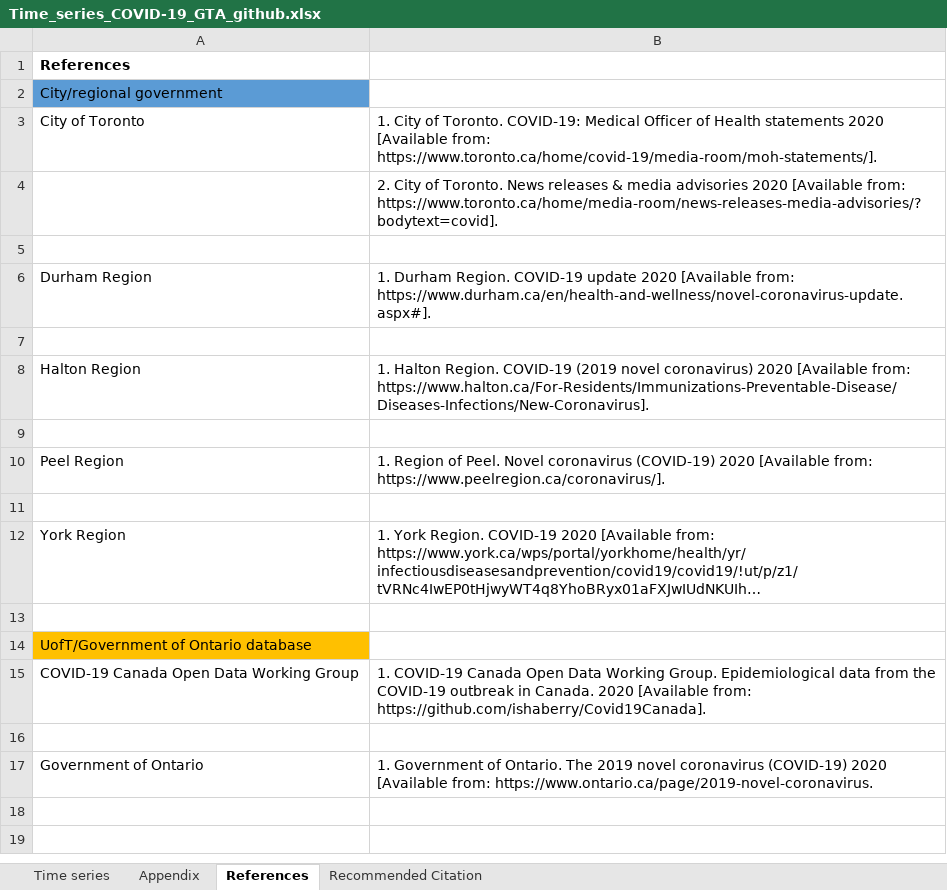
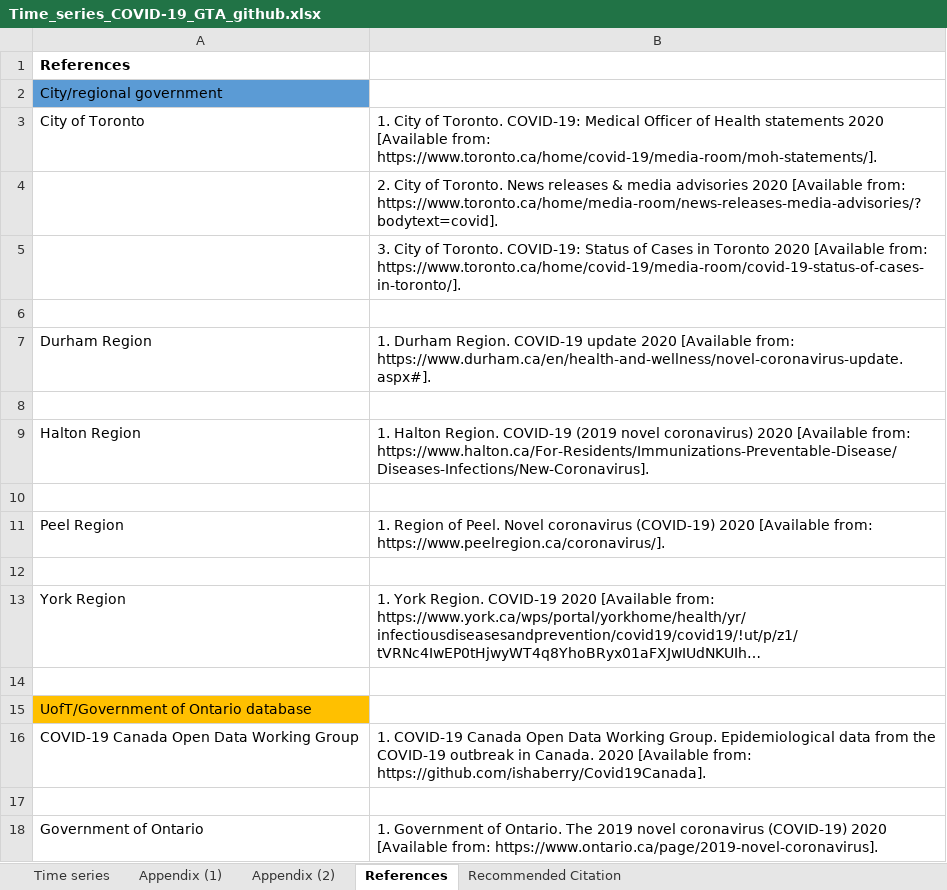
Before and after one commit to mishra-lab/covid-GTA-surge-planning-reports, an Excel workbook: data/Time_series_COVID-19_GTA_github.xlsx, sheet References, drawn as a sheet; long unchanged cells end in …; values as stored, in another font and other column widths than the file's, no borders; addresses are those after the commit; the diff names each change by its address in the sheet, - before the commit and + after, or states it on an @@ line.

Commit message:
Update Time_series_COVID-19_GTA_github.xlsx

```diff
--- a/data/Time_series_COVID-19_GTA_github.xlsx (sheet References)
+++ b/data/Time_series_COVID-19_GTA_github.xlsx (sheet References)
-sheet tab: Appendix
+sheet tab: Appendix (1)
+sheet tab: Appendix (2)
+row 5:  | 3. City of Toronto. COVID-19: Status of Cases in Toronto 2020 [Available from: https://www.toronto.ca/home/covid-19/media-room/covid-19-status-of-cases-in-toronto/].
-B18: …[Available from: https://www.ontario.ca/page/2019-novel-coronavirus.
+B18: …[Available from: https://www.ontario.ca/page/2019-novel-coronavirus].
```
Also changed, not shown: sheet Time series, formulas that keep their value, charts or pictures.
